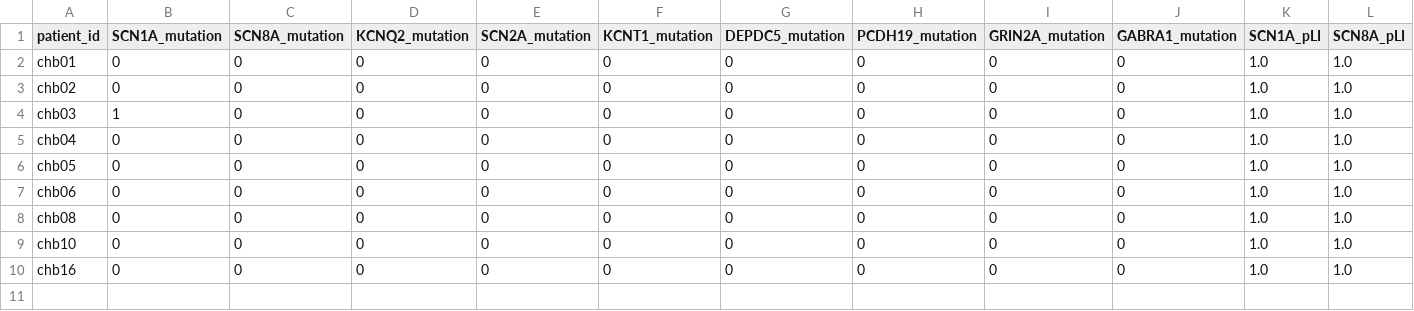
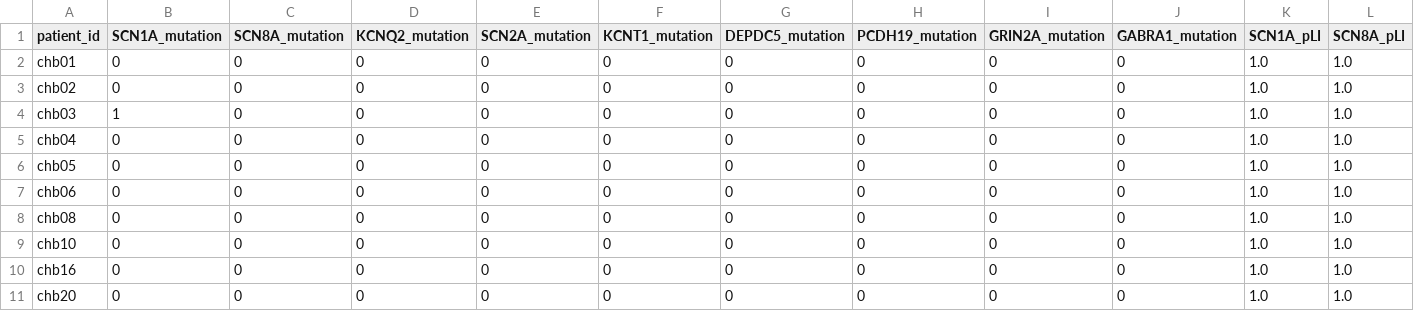
Before and after one commit to rajat-gondkar/Epileptic-Seizure-Predictor, a CSV file: data/processed/genetic_vectors/genetic_profiles.csv, drawn as a sheet; only a part is shown; rows hold the shown columns only; the diff names each change by its address in the sheet, - before the commit and + after, or states it on an @@ line.

```diff
--- a/data/processed/genetic_vectors/genetic_profiles.csv
+++ b/data/processed/genetic_vectors/genetic_profiles.csv
+row 11: chb20 | 0 | 0 | 0 | 0 | 0 | 0 | 0 | 0 | 0 | 1.0 | 1.0
```
Also changed, not shown: data/raw/chb-mit/seizure_annotations.csv, 7 other files.
